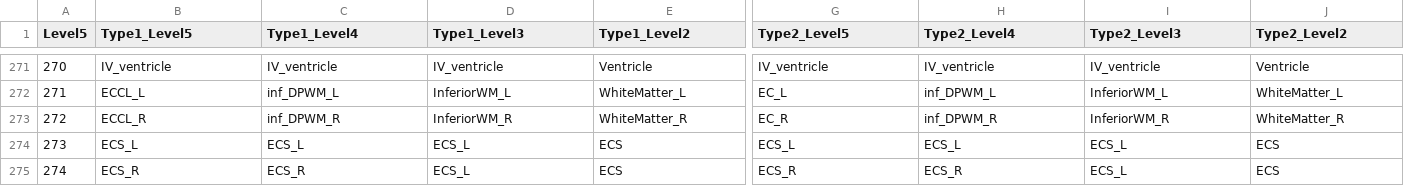
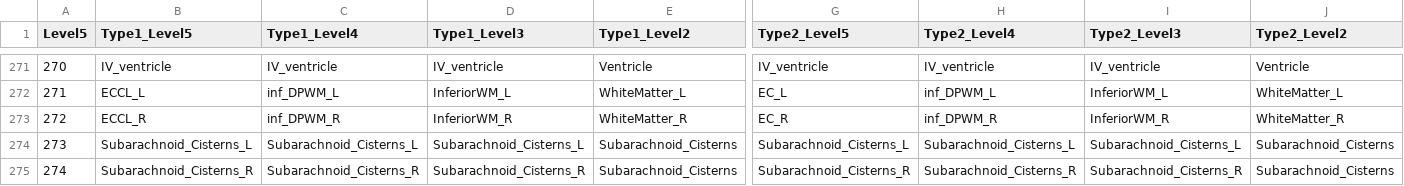
Before and after one commit to OishiLab/OpenMAP-T2, a CSV file: level/Level_ROI_Name.csv, drawn as a sheet; only a part is shown, gaps mark what is left out; the diff names each change by its address in the sheet, - before the commit and + after, or states it on an @@ line.

Commit message:
partial revision of some ROI name

```diff
--- a/level/Level_ROI_Name.csv
+++ b/level/Level_ROI_Name.csv
-B274 (Type1_Level5): ECS_L
+B274 (Type1_Level5): Subarachnoid_Cisterns_L
-C274 (Type1_Level4): ECS_L
+C274 (Type1_Level4): Subarachnoid_Cisterns_L
-D274 (Type1_Level3): ECS_L
+D274 (Type1_Level3): Subarachnoid_Cisterns_L
-E274:E275 (Type1_Level2): ECS
+E274:E275 (Type1_Level2): Subarachnoid_Cisterns
-G274 (Type2_Level5): ECS_L
+G274 (Type2_Level5): Subarachnoid_Cisterns_L
-H274 (Type2_Level4): ECS_L
+H274 (Type2_Level4): Subarachnoid_Cisterns_L
-I274 (Type2_Level3): ECS_L
+I274 (Type2_Level3): Subarachnoid_Cisterns_L
-J274:J275 (Type2_Level2): ECS
+J274:J275 (Type2_Level2): Subarachnoid_Cisterns
-B275 (Type1_Level5): ECS_R
+B275 (Type1_Level5): Subarachnoid_Cisterns_R
-C275 (Type1_Level4): ECS_R
+C275 (Type1_Level4): Subarachnoid_Cisterns_R
-D275 (Type1_Level3): ECS_L
+D275 (Type1_Level3): Subarachnoid_Cisterns_R
-G275 (Type2_Level5): ECS_R
+G275 (Type2_Level5): Subarachnoid_Cisterns_R
-H275 (Type2_Level4): ECS_R
+H275 (Type2_Level4): Subarachnoid_Cisterns_R
-I275 (Type2_Level3): ECS_L
+I275 (Type2_Level3): Subarachnoid_Cisterns_R
```
Also changed, not shown: level/Level_ROI_No.csv, 4 other files.
